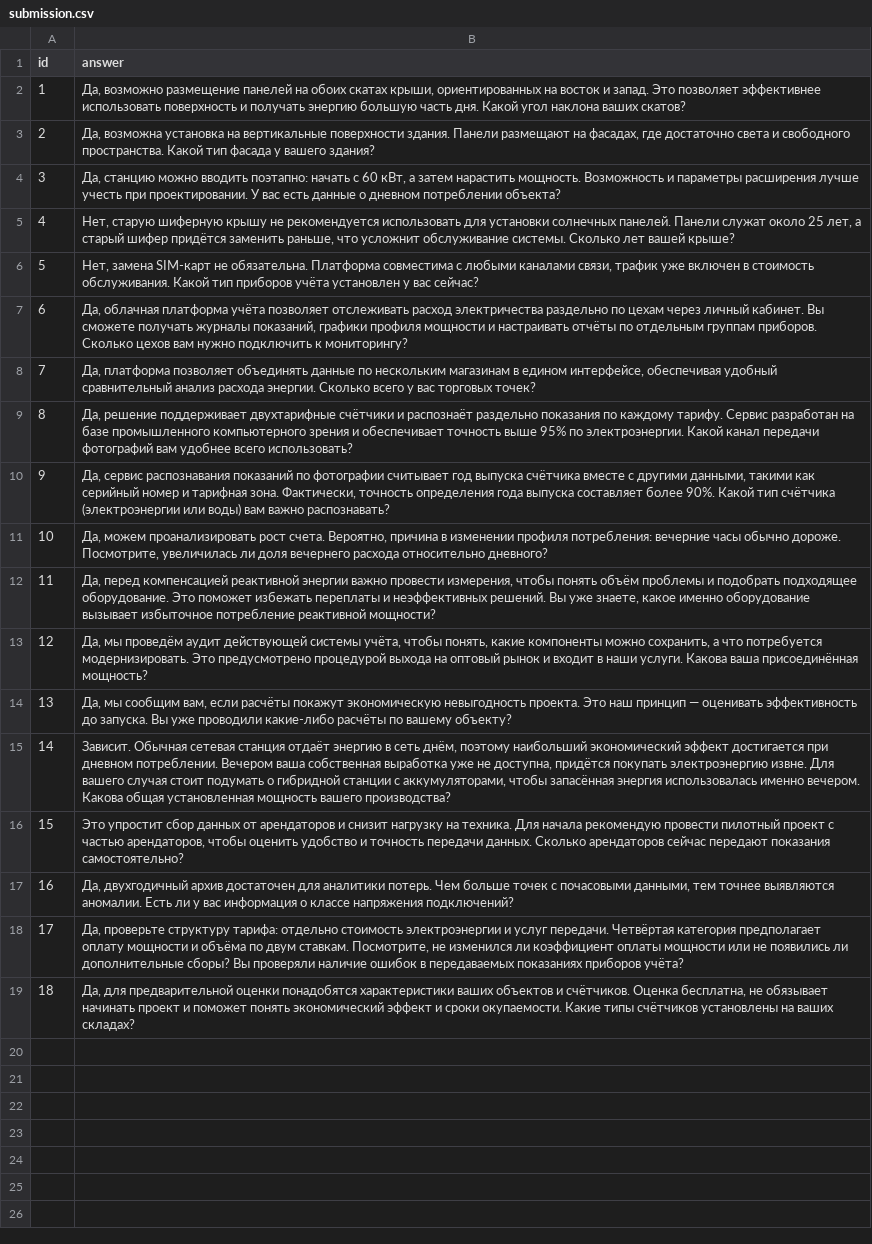
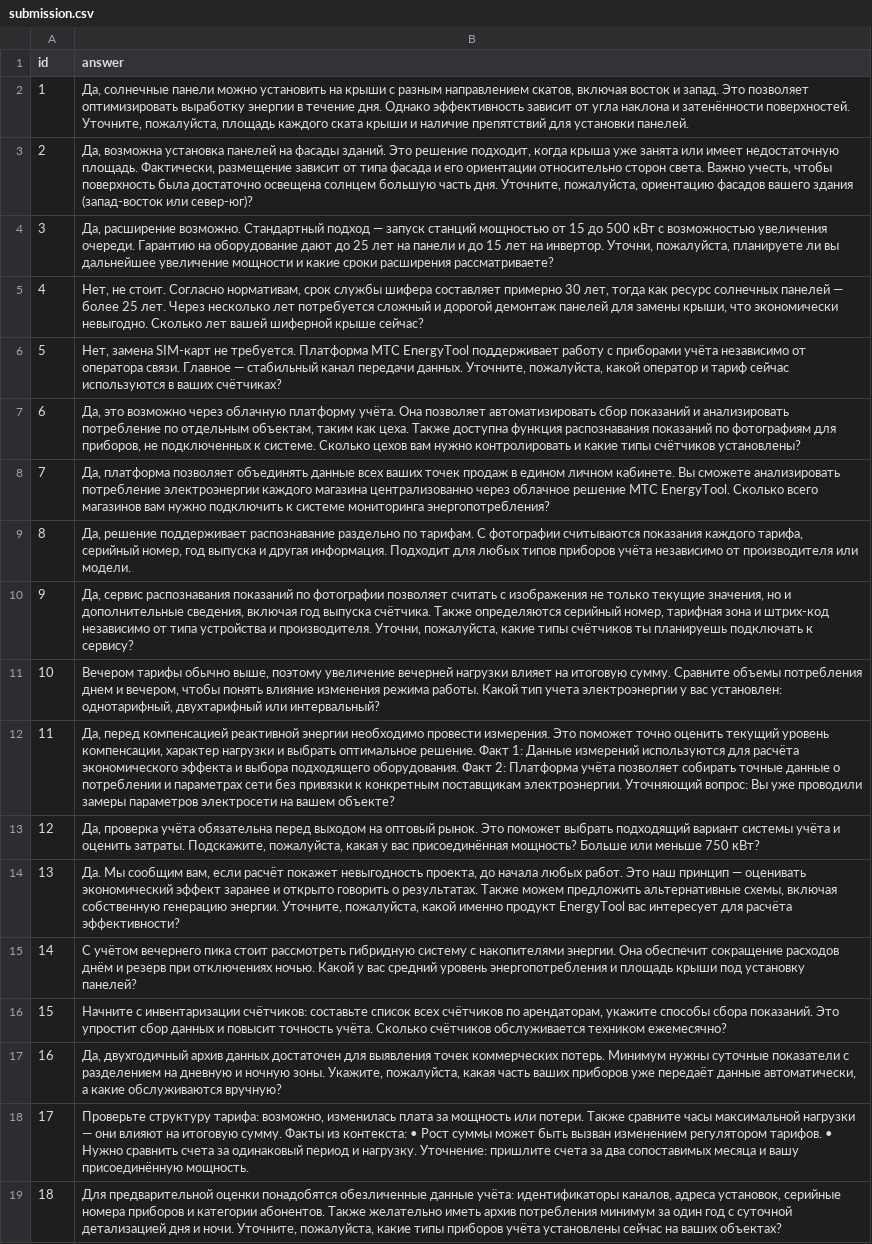
Before and after one commit to M-47S/Hackathon-AI-System, a CSV file: ai-service/submission.csv, drawn as a sheet; the diff names each change by its address in the sheet, - before the commit and + after, or states it on an @@ line.

```diff
--- a/ai-service/submission.csv
+++ b/ai-service/submission.csv
-B2 (answer): Да, возможно размещение панелей на обоих скатах крыши, ориентированных на восток и запад. Это позволяет эффективнее использовать поверхность и получать энергию большую часть дня. Какой угол наклона ваших скатов?
+B2 (answer): Да, солнечные панели можно установить на крыши с разным направлением скатов, включая восток и запад. Это позволяет оптимизировать выработку энергии в течение дня. Однако эффективность зависит от угла наклона и затенённости поверхностей. Уточните, пожалуйста, площадь каждого ската крыши и наличие препятствий для установки панелей.
-B3 (answer): …возможна установка на вертикальные поверхности здания. Панели размещают на фасадах, где достаточно света и свободного пространства. Какой тип фасада у вашего здания?
+B3 (answer): …возможна установка панелей на фасады зданий. Это решение подходит, когда крыша уже занята или имеет недостаточную площадь. Фактически, размещение зависит от типа фасада и его ориентации относительно сторон света. Важно учесть, чтобы поверхность была достаточно освещена солнцем большую часть дня. Уточните, пожалуйста, ориентацию фасадов вашего здания (запад-восток или север-юг)?
-B4 (answer): Да, станцию можно вводить поэтапно: начать с 60 кВт, а затем нарастить мощность. Возможность и параметры расширения лучше учесть при проектировании. У вас есть данные о дневном потреблении объекта?
+B4 (answer): Да, расширение возможно. Стандартный подход — запуск станций мощностью от 15 до 500 кВт с возможностью увеличения очереди. Гарантию на оборудование дают до 25 лет на панели и до 15 лет на инвертор. Уточни, пожалуйста, планируете ли вы дальнейшее увеличение мощности и какие сроки расширения рассматриваете?
-B5 (answer): Нет, старую шиферную крышу не рекомендуется использовать для установки солнечных панелей. Панели служат около 25 лет, а старый шифер придётся заменить раньше, что усложнит обслуживание системы. Сколько лет вашей крыше?
+B5 (answer): Нет, не стоит. Согласно нормативам, срок службы шифера составляет примерно 30 лет, тогда как ресурс солнечных панелей — более 25 лет. Через несколько лет потребуется сложный и дорогой демонтаж панелей для замены крыши, что экономически невыгодно. Сколько лет вашей шиферной крыше сейчас?
-B6 (answer): …SIM-карт не обязательна. Платформа совместима с любыми каналами связи, трафик уже включен в стоимость обслуживания. Какой тип приборов учёта установлен у вас сейчас?
+B6 (answer): …SIM-карт не требуется. Платформа МТС EnergyTool поддерживает работу с приборами учёта независимо от оператора связи. Главное — стабильный канал передачи данных. Уточните, пожалуйста, какой оператор и тариф сейчас используются в ваших счётчиках?
-B7 (answer): Да, облачная платформа учёта позволяет отслеживать расход электричества раздельно по цехам через личный кабинет. Вы сможете получать журналы показаний, графики профиля мощности и настраивать отчёты по отдельным группам приборов. Сколько цехов вам нужно подключить к мониторингу?
+B7 (answer): Да, это возможно через облачную платформу учёта. Она позволяет автоматизировать сбор показаний и анализировать потребление по отдельным объектам, таким как цеха. Также доступна функция распознавания показаний по фотографиям для приборов, не подключенных к системе. Сколько цехов вам нужно контролировать и какие типы счётчиков установлены?
-B8 (answer): …объединять данные по нескольким магазинам в едином интерфейсе, обеспечивая удобный сравнительный анализ расхода энергии. Сколько всего у вас торговых точек?
+B8 (answer): …объединять данные всех ваших точек продаж в едином личном кабинете. Вы сможете анализировать потребление электроэнергии каждого магазина централизованно через облачное решение МТС EnergyTool. Сколько всего магазинов вам нужно подключить к системе мониторинга энергопотребления?
-B9 (answer): …решение поддерживает двухтарифные счётчики и распознаёт раздельно показания по каждому тарифу. Сервис разработан на базе промышленного компьютерного зрения и обеспечивает точность выше 95% по электроэнергии. Какой канал передачи фотографий вам удобнее всего использовать?
+B9 (answer): …решение поддерживает распознавание раздельно по тарифам. С фотографии считываются показания каждого тарифа, серийный номер, год выпуска и другая информация. Подходит для любых типов приборов учёта независимо от производителя или модели.
-B10 (answer): …по фотографии считывает год выпуска счётчика вместе с другими данными, такими как серийный номер и тарифная зона. Фактически, точность определения года выпуска составляет более 90%. Какой тип счётчика (электроэнергии или воды) вам важно распознавать?
+B10 (answer): …по фотографии позволяет считать с изображения не только текущие значения, но и дополнительные сведения, включая год выпуска счётчика. Также определяются серийный номер, тарифная зона и штрих-код независимо от типа устройства и производителя. Уточни, пожалуйста, какие типы счётчиков ты планируешь подключать к сервису?
-B11 (answer): Да, можем проанализировать рост счета. Вероятно, причина в изменении профиля потребления: вечерние часы обычно дороже. Посмотрите, увеличилась ли доля вечернего расхода относительно дневного?
+B11 (answer): Вечером тарифы обычно выше, поэтому увеличение вечерней нагрузки влияет на итоговую сумму. Сравните объемы потребления днем и вечером, чтобы понять влияние изменения режима работы. Какой тип учета электроэнергии у вас установлен: однотарифный, двухтарифный или интервальный?
-B12 (answer): …реактивной энергии важно провести измерения, чтобы понять объём проблемы и подобрать подходящее оборудование. Это поможет избежать переплаты и неэффективных решений. Вы уже знаете, какое именно оборудование вызывает избыточное потребление реактивной мощности?
+B12 (answer): …реактивной энергии необходимо провести измерения. Это поможет точно оценить текущий уровень компенсации, характер нагрузки и выбрать оптимальное решение. Факт 1: Данные измерений используются для расчёта экономического эффекта и выбора подходящего оборудования. Факт 2: Платформа учёта позволяет собирать точные данные о потреблении и параметрах сети без привязки к конкретным поставщикам электроэнергии. Уточняющий вопрос: Вы уже проводили замеры параметров электросети на вашем объекте?
-B13 (answer): Да, мы проведём аудит действующей системы учёта, чтобы понять, какие компоненты можно сохранить, а что потребуется модернизировать. Это предусмотрено процедурой выхода на оптовый рынок и входит в наши услуги. Какова ваша присоединённая мощность?
+B13 (answer): Да, проверка учёта обязательна перед выходом на оптовый рынок. Это поможет выбрать подходящий вариант системы учёта и оценить затраты. Подскажите, пожалуйста, какая у вас присоединённая мощность? Больше или меньше 750 кВт?
-B14 (answer): Да, мы сообщим вам, если расчёты покажут экономическую невыгодность проекта. Это наш принцип — оценивать эффективность до запуска. Вы уже проводили какие-либо расчёты по вашему объекту?
+B14 (answer): Да. Мы сообщим вам, если расчёт покажет невыгодность проекта, до начала любых работ. Это наш принцип — оценивать экономический эффект заранее и открыто говорить о результатах. Также можем предложить альтернативные схемы, включая собственную генерацию энергии. Уточните, пожалуйста, какой именно продукт EnergyTool вас интересует для расчёта эффективности?
-B15 (answer): Зависит. Обычная сетевая станция отдаёт энергию в сеть днём, поэтому наибольший экономический эффект достигается при дневном потреблении. Вечером ваша собственная выработка уже не доступна, придётся покупать электроэнергию извне. Для вашего случая стоит подумать о гибридной станции с аккумуляторами, чтобы запасённая энергия использовалась именно вечером. Какова общая установленная мощность вашего производства?
+B15 (answer): С учётом вечернего пика стоит рассмотреть гибридную систему с накопителями энергии. Она обеспечит сокращение расходов днём и резерв при отключениях ночью. Какой у вас средний уровень энергопотребления и площадь крыши под установку панелей?
-B16 (answer): Это упростит сбор данных от арендаторов и снизит нагрузку на техника. Для начала рекомендую провести пилотный проект с частью арендаторов, чтобы оценить удобство и точность передачи данных. Сколько арендаторов сейчас передают показания самостоятельно?
+B16 (answer): Начните с инвентаризации счётчиков: составьте список всех счётчиков по арендаторам, укажите способы сбора показаний. Это упростит сбор данных и повысит точность учёта. Сколько счётчиков обслуживается техником ежемесячно?
-B17 (answer): …двухгодичный архив достаточен для аналитики потерь. Чем больше точек с почасовыми данными, тем точнее выявляются аномалии. Есть ли у вас информация о классе напряжения подключений?
+B17 (answer): …двухгодичный архив данных достаточен для выявления точек коммерческих потерь. Минимум нужны суточные показатели с разделением на дневную и ночную зоны. Укажите, пожалуйста, какая часть ваших приборов уже передаёт данные автоматически, а какие обслуживаются вручную?
-B18 (answer): Да, проверьте структуру тарифа: отдельно стоимость электроэнергии и услуг передачи. Четвёртая категория предполагает оплату мощности и объёма по двум ставкам. Посмотрите, не изменился ли коэффициент оплаты мощности или не появились ли дополнительные сборы? Вы проверяли наличие ошибок в передаваемых показаниях приборов учёта?
+B18 (answer): Проверьте структуру тарифа: возможно, изменилась плата за мощность или потери. Также сравните часы максимальной нагрузки — они влияют на итоговую сумму. Факты из контекста: • Рост суммы может быть вызван изменением регулятором тарифов. • Нужно сравнить счета за одинаковый период и нагрузку. Уточнение: пришлите счета за два сопоставимых месяца и вашу присоединённую мощность.
-B19 (answer): Да, для предварительной оценки понадобятся характеристики ваших объектов и счётчиков. Оценка бесплатна, не обязывает начинать проект и поможет понять экономический эффект и сроки окупаемости. Какие типы счётчиков установлены на ваших складах?
+B19 (answer): Для предварительной оценки понадобятся обезличенные данные учёта: идентификаторы каналов, адреса установок, серийные номера приборов и категории абонентов. Также желательно иметь архив потребления минимум за один год с суточной детализацией дня и ночи. Уточните, пожалуйста, какие типы приборов учёта установлены сейчас на ваших объектах?
```
Also changed, not shown: 7 other files.
